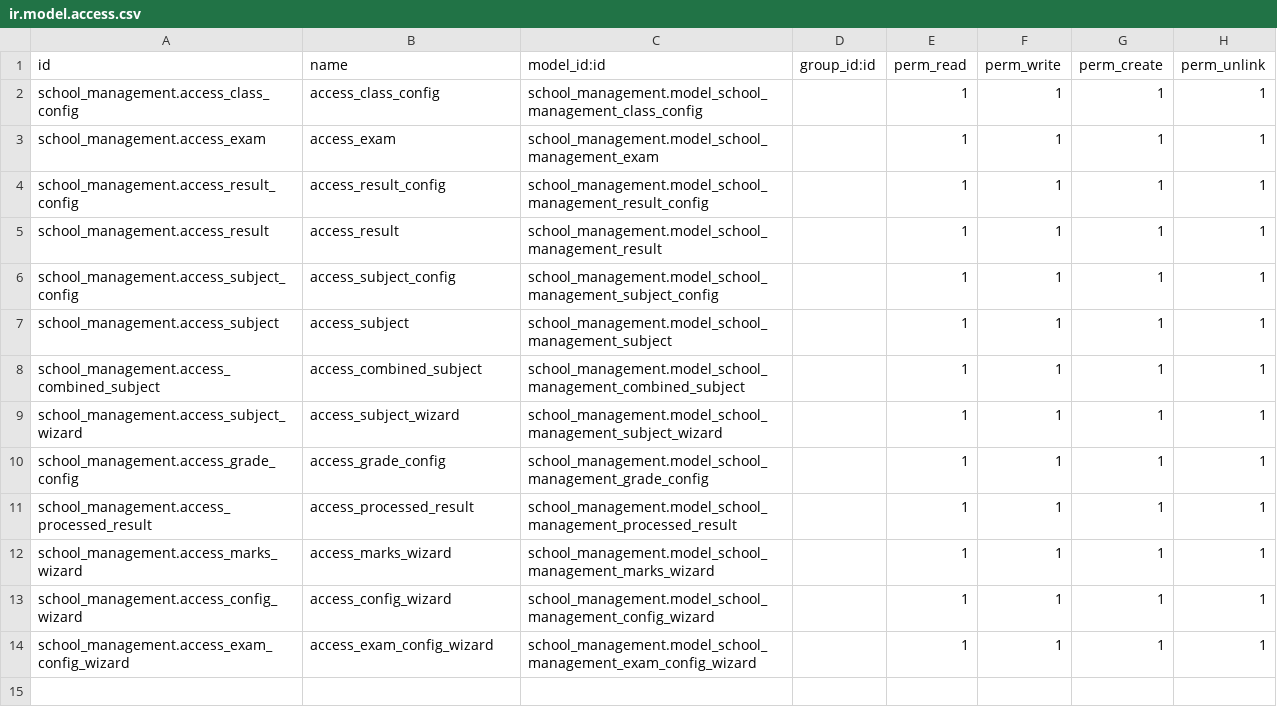
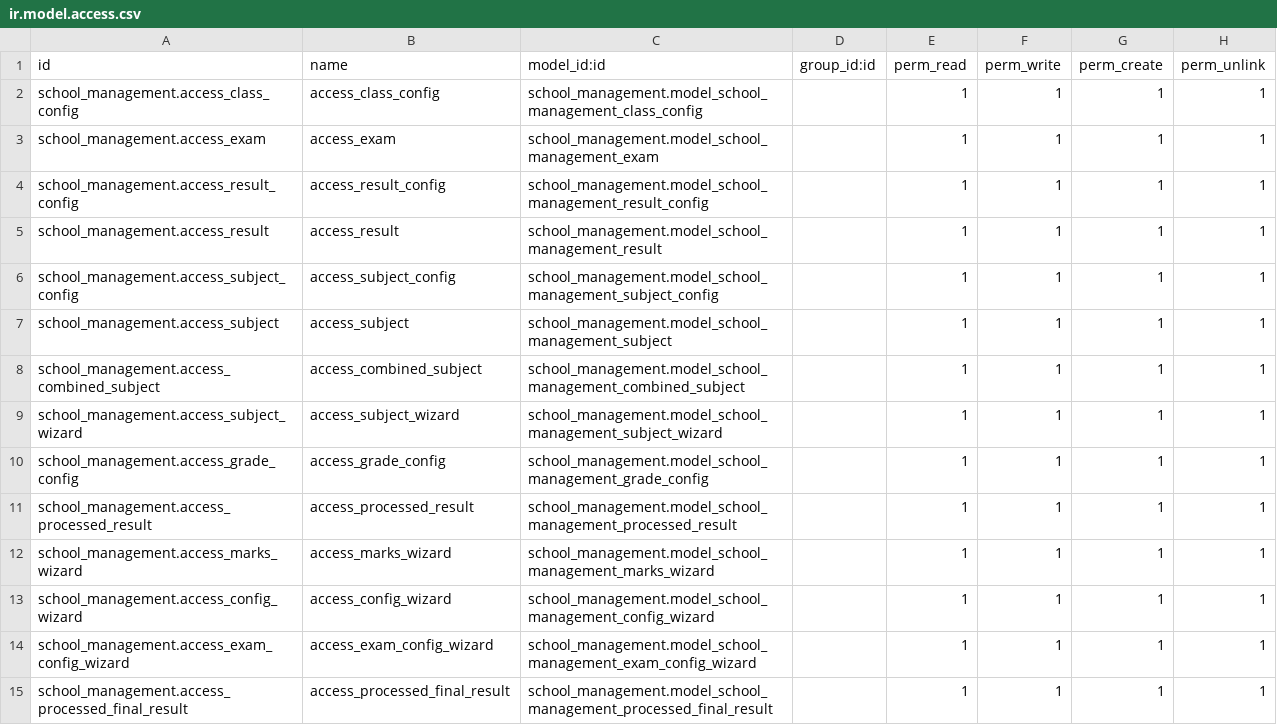
Before and after one commit to sattar-kuet/school_management, a CSV file: security/ir.model.access.csv, drawn as a sheet.

```diff
--- a/security/ir.model.access.csv
+++ b/security/ir.model.access.csv
@@ -14 +14,2 @@ school_management.access_config_wizard,access_config_wizard,school_management.mo
 school_management.access_exam_config_wizard,access_exam_config_wizard,school_management.model_school_management_exam_config_wizard,,1,1,1,1
+school_management.access_processed_final_result,access_processed_final_result,school_management.model_school_management_processed_final_result,,1,1,1,1
```
Also changed, not shown: 5 other files.
